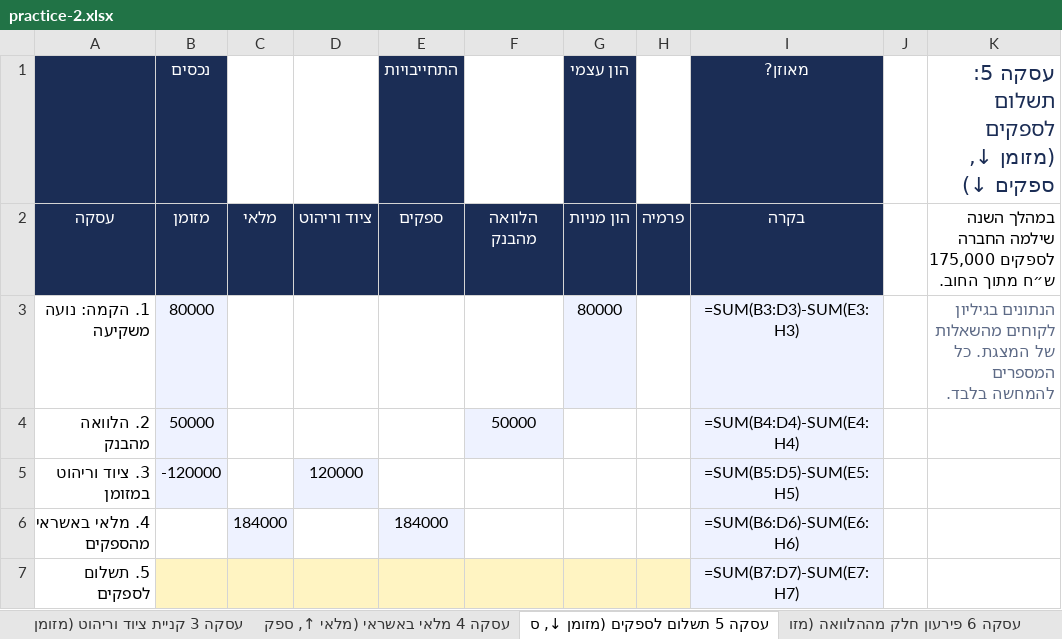
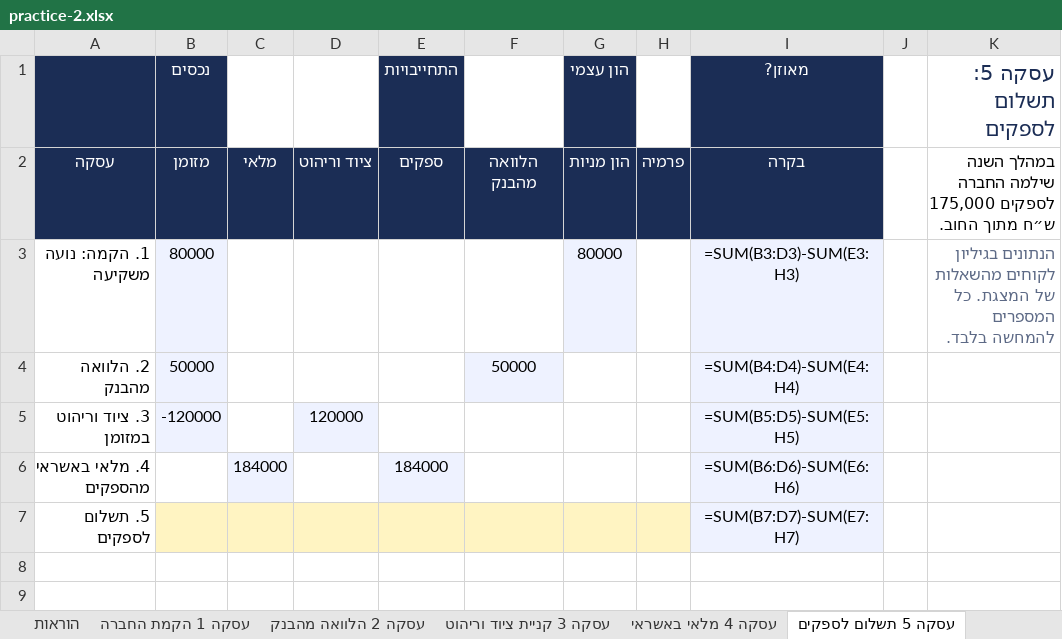
Before and after one commit to shaytsaban/colman-financial-analysis-managers, an Excel workbook: materials/practice-2.xlsx, sheet עסקה 5 תשלום לספקים, drawn as a sheet; values as stored, in another font and other column widths than the file's, no borders; formulas without a stored value are shown as written; the diff names each change by its address in the sheet, - before the commit and + after, or states it on an @@ line.

```diff
--- a/materials/practice-2.xlsx (sheet עסקה 5 תשלום לספקים)
+++ b/materials/practice-2.xlsx (sheet עסקה 5 תשלום לספקים)
-sheet tab: עסקה 3 קניית ציוד וריהוט (מזומן
+sheet tab: עסקה 3 קניית ציוד וריהוט
-sheet tab: עסקה 4 מלאי באשראי (מלאי ↑, ספק
+sheet tab: עסקה 4 מלאי באשראי
-sheet tab: עסקה 5 תשלום לספקים (מזומן ↓, ס
+sheet tab: עסקה 5 תשלום לספקים
-K1: עסקה 5: תשלום לספקים (מזומן ↓, ספקים ↓)
+K1: עסקה 5: תשלום לספקים
```
Also changed, not shown: sheet הוראות, sheet עסקה 1 הקמת החברה, sheet עסקה 2 הלוואה מהבנק, sheet עסקה 3 קניית ציוד וריהוט, sheet עסקה 4 מלאי באשראי, sheet עסקה 6 פירעון חלק מההלוואה, 8 more sheets, other sheet tabs, materials/practice-2-solutions.xlsx, 3 other files.
